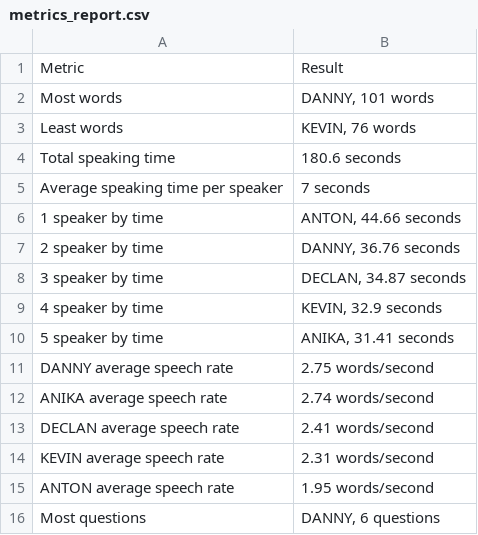
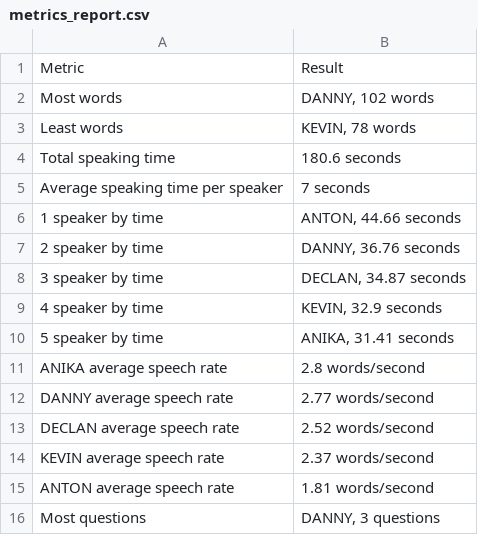
Before and after one commit to TeamBDA/RAGe-Against-the-Machine-Learning, a CSV file: data/results/metrics_report.csv, drawn as a sheet.

```diff
--- a/data/results/metrics_report.csv
+++ b/data/results/metrics_report.csv
@@ -1,4 +1,4 @@
 Metric,Result
-Most words,"DANNY, 101 words"
-Least words,"KEVIN, 76 words"
+Most words,"DANNY, 102 words"
+Least words,"KEVIN, 78 words"
 Total speaking time,180.6 seconds
@@ -10,7 +10,7 @@ Average speaking time per speaker,7 seconds
 5 speaker by time,"ANIKA, 31.41 seconds"
-DANNY average speech rate,2.75 words/second
-ANIKA average speech rate,2.74 words/second
-DECLAN average speech rate,2.41 words/second
-KEVIN average speech rate,2.31 words/second
-ANTON average speech rate,1.95 words/second
-Most questions,"DANNY, 6 questions"
+ANIKA average speech rate,2.8 words/second
+DANNY average speech rate,2.77 words/second
+DECLAN average speech rate,2.52 words/second
+KEVIN average speech rate,2.37 words/second
+ANTON average speech rate,1.81 words/second
+Most questions,"DANNY, 3 questions"
```
Also changed, not shown: data/results/enriched_transcripts.csv, 10 other files.
